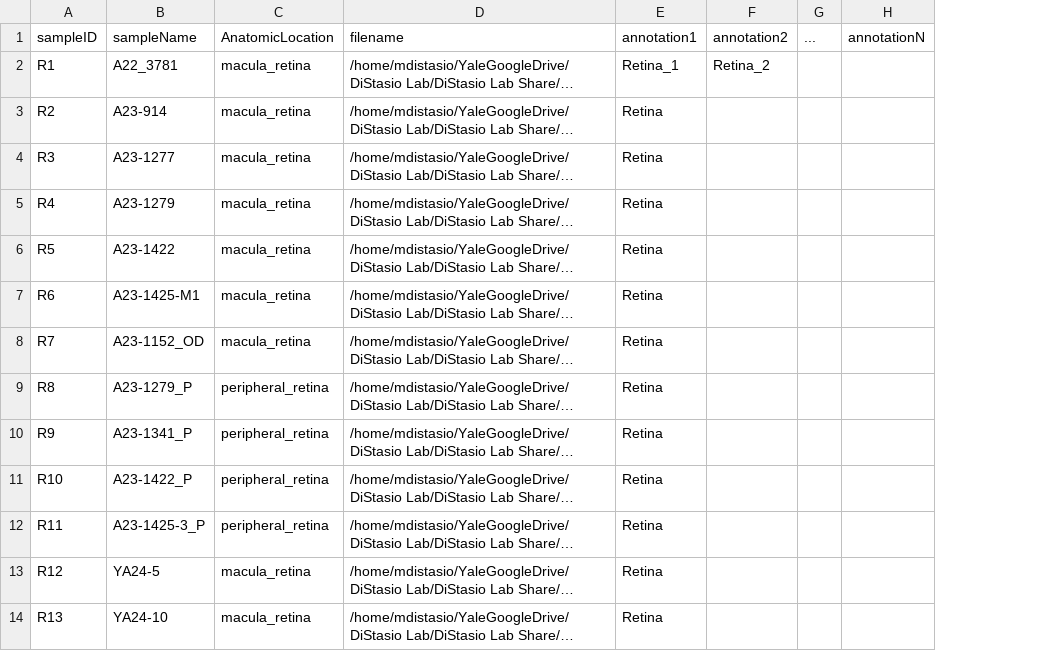
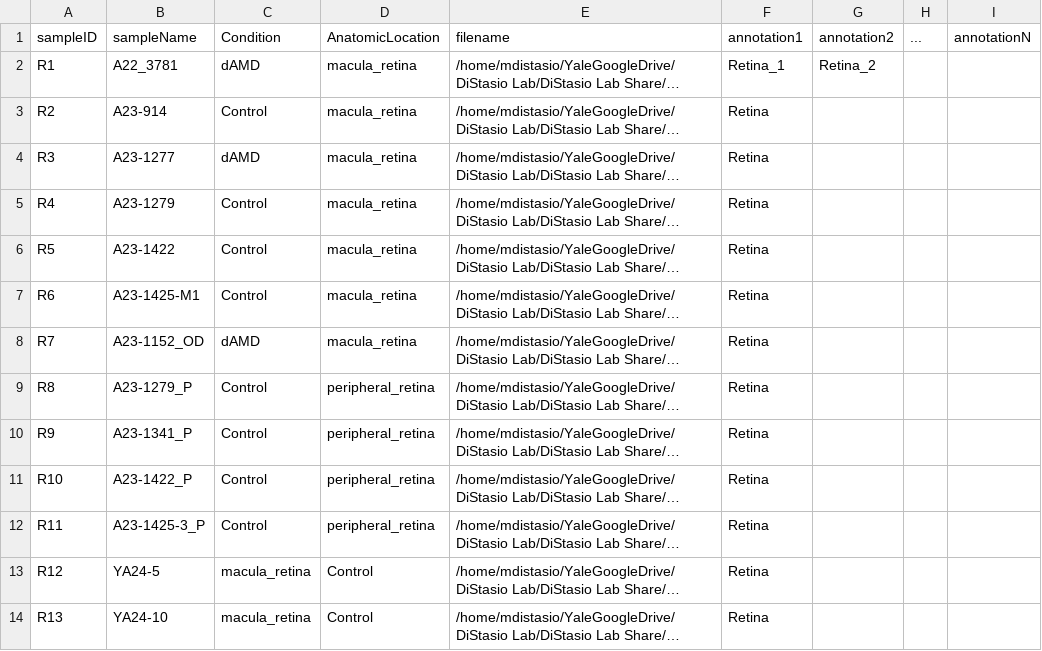
Before and after one commit to distasiolab/SHiPBIO, a CSV file: sample_worksheet.csv, drawn as a sheet; long unchanged cells end in …; addresses are those after the commit; the diff names each change by its address in the sheet, - before the commit and + after, or states it on an @@ line.

Commit message:
Sample worksheet info includes Condition

```diff
--- a/sample_worksheet.csv
+++ b/sample_worksheet.csv
+column C (Condition), rows 2-14: dAMD | Control | dAMD | Control | Control | Control | dAMD | Control | Control | Control | Control | macula_retina | macula_retina
-D13:D14 (AnatomicLocation): macula_retina
+D13:D14 (AnatomicLocation): Control
```
Also changed, not shown: 1 other file.
